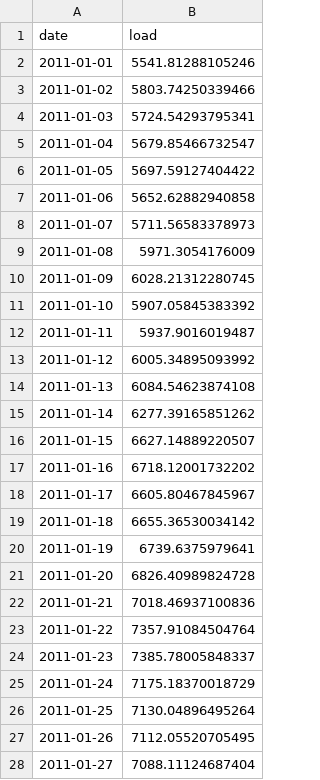
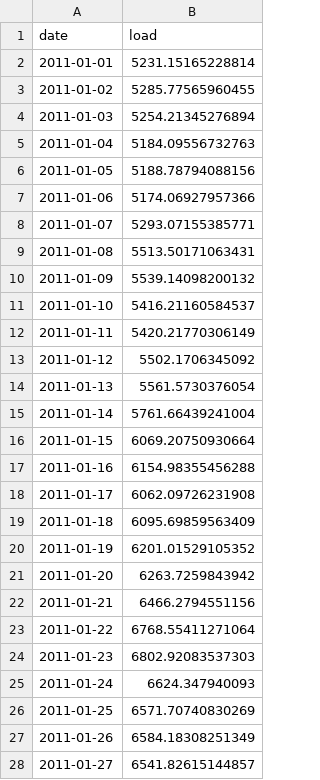
Before and after one commit to tarokatayama/Katayama_Pang_ENV790_TSA_Competition_S2023, a CSV file: Competition/Output/model2.csv, drawn as a sheet; only a part is shown; the diff covers the shown part only.

```diff
--- a/Competition/Output/model2.csv
+++ b/Competition/Output/model2.csv
@@ -1,28 +1,28 @@
 "date","load"
-2011-01-01,5541.81288105246
-2011-01-02,5803.74250339466
-2011-01-03,5724.54293795341
-2011-01-04,5679.85466732547
-2011-01-05,5697.59127404422
-2011-01-06,5652.62882940858
-2011-01-07,5711.56583378973
-2011-01-08,5971.3054176009
-2011-01-09,6028.21312280745
-2011-01-10,5907.05845383392
-2011-01-11,5937.9016019487
-2011-01-12,6005.34895093992
-2011-01-13,6084.54623874108
-2011-01-14,6277.39165851262
-2011-01-15,6627.14889220507
-2011-01-16,6718.12001732202
-2011-01-17,6605.80467845967
-2011-01-18,6655.36530034142
-2011-01-19,6739.6375979641
-2011-01-20,6826.40989824728
-2011-01-21,7018.46937100836
-2011-01-22,7357.91084504764
-2011-01-23,7385.78005848337
-2011-01-24,7175.18370018729
-2011-01-25,7130.04896495264
-2011-01-26,7112.05520705495
-2011-01-27,7088.11124687404
+2011-01-01,5231.15165228814
+2011-01-02,5285.77565960455
+2011-01-03,5254.21345276894
+2011-01-04,5184.09556732763
+2011-01-05,5188.78794088156
+2011-01-06,5174.06927957366
+2011-01-07,5293.07155385771
+2011-01-08,5513.50171063431
+2011-01-09,5539.14098200132
+2011-01-10,5416.21160584537
+2011-01-11,5420.21770306149
+2011-01-12,5502.1706345092
+2011-01-13,5561.5730376054
+2011-01-14,5761.66439241004
+2011-01-15,6069.20750930664
+2011-01-16,6154.98355456288
+2011-01-17,6062.09726231908
+2011-01-18,6095.69859563409
+2011-01-19,6201.01529105352
+2011-01-20,6263.7259843942
+2011-01-21,6466.2794551156
+2011-01-22,6768.55411271064
+2011-01-23,6802.92083537303
+2011-01-24,6624.347940093
+2011-01-25,6571.70740830269
+2011-01-26,6584.18308251349
+2011-01-27,6541.82615144857
```
Also changed, not shown: 32 edited cells elsewhere in this file, Competition/Output/model13.csv, Competition/Output/model3.csv, 11 other files.
